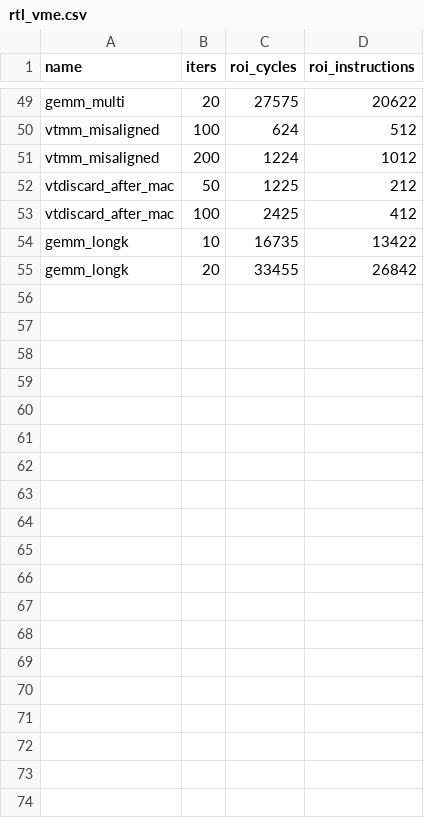
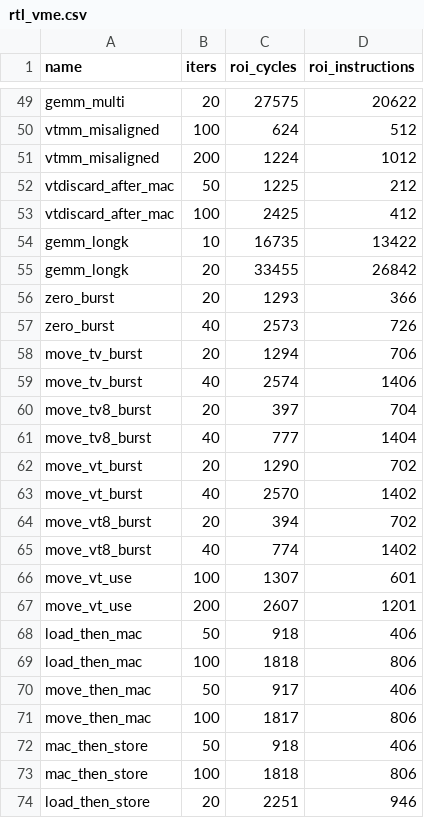
Before and after one commit to LonghornSilicon/reef, a CSV file: reef-perf/microbenchmarks/matrix/rtl_vme.csv, drawn as a sheet; only a part is shown, gaps mark what is left out; the diff covers the shown part only.

```diff
--- a/reef-perf/microbenchmarks/matrix/rtl_vme.csv
+++ b/reef-perf/microbenchmarks/matrix/rtl_vme.csv
@@ -55 +55,20 @@ gemm_longk,10,16735,13422
 gemm_longk,20,33455,26842
+zero_burst,20,1293,366
+zero_burst,40,2573,726
+move_tv_burst,20,1294,706
+move_tv_burst,40,2574,1406
+move_tv8_burst,20,397,704
+move_tv8_burst,40,777,1404
+move_vt_burst,20,1290,702
+move_vt_burst,40,2570,1402
+move_vt8_burst,20,394,702
+move_vt8_burst,40,774,1402
+move_vt_use,100,1307,601
+move_vt_use,200,2607,1201
+load_then_mac,50,918,406
+load_then_mac,100,1818,806
+move_then_mac,50,917,406
+move_then_mac,100,1817,806
+mac_then_store,50,918,406
+mac_then_store,100,1818,806
+load_then_store,20,2251,946
```
Also changed, not shown: 9 added rows elsewhere in this file, reef-perf/microbenchmarks/matrix/heldout_predictions.csv, 22 other files.
